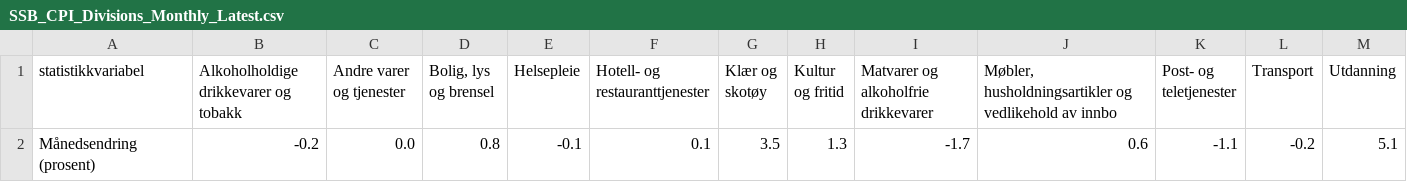
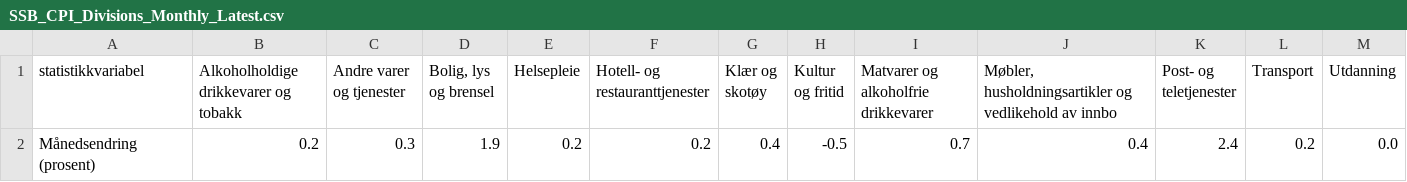
Before and after one commit to Qery-Data/Inflation-Europe, a CSV file: data/SSB_CPI_Divisions_Monthly_Latest.csv, drawn as a sheet.

```diff
--- a/data/SSB_CPI_Divisions_Monthly_Latest.csv
+++ b/data/SSB_CPI_Divisions_Monthly_Latest.csv
@@ -1,2 +1,2 @@
 statistikkvariabel,Alkoholholdige drikkevarer og tobakk,Andre varer og tjenester,"Bolig, lys og brensel",Helsepleie,Hotell- og restauranttjenester,Klær og skotøy,Kultur og fritid,Matvarer og alkoholfrie drikkevarer,"Møbler, husholdningsartikler og vedlikehold av innbo",Post- og teletjenester,Transport,Utdanning
-Månedsendring (prosent),-0.2,0.0,0.8,-0.1,0.1,3.5,1.3,-1.7,0.6,-1.1,-0.2,5.1
+Månedsendring (prosent),0.2,0.3,1.9,0.2,0.2,0.4,-0.5,0.7,0.4,2.4,0.2,0.0
```
Also changed, not shown: data/SSB_CPI_Groups_12M_Last10y.csv, data/SSB_CPI_Items_Item_Groups_12M_Last10y.csv, 5 other files.
